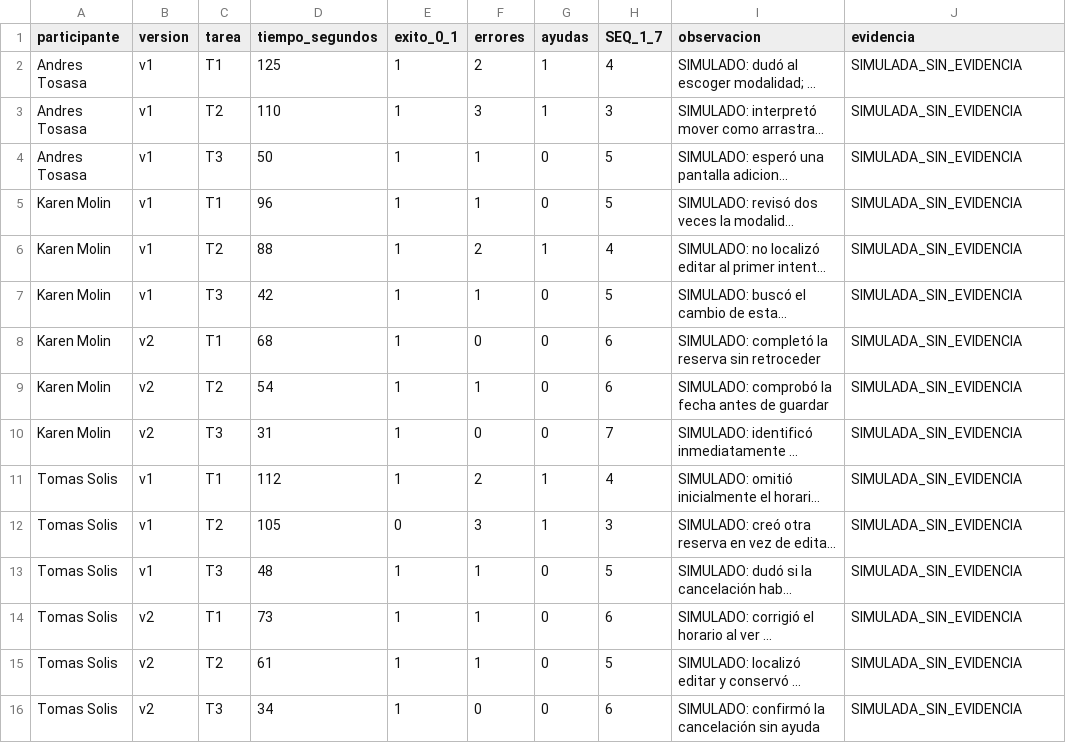
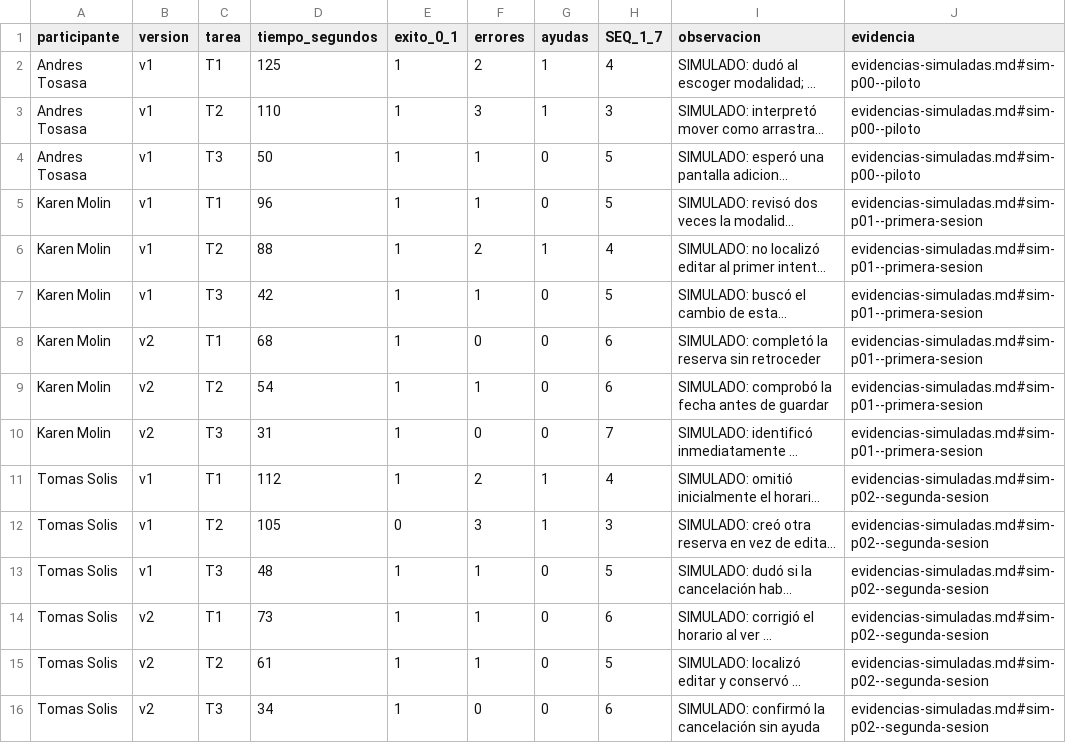
Before and after one commit to Elizabeth1925/Examen_Practico2, a CSV file: evaluacion/resultados.csv, drawn as a sheet; long unchanged cells end in …; the diff names each change by its address in the sheet, - before the commit and + after, or states it on an @@ line.

Commit message:
Registra la reevaluacion simulada en v2

```diff
--- a/evaluacion/resultados.csv
+++ b/evaluacion/resultados.csv
-J2:J4 (evidencia): SIMULADA_SIN_EVIDENCIA
+J2:J4 (evidencia): evidencias-simuladas.md#sim-p00--piloto
-J5:J10 (evidencia): SIMULADA_SIN_EVIDENCIA
+J5:J10 (evidencia): evidencias-simuladas.md#sim-p01--primera-sesion
-J11:J16 (evidencia): SIMULADA_SIN_EVIDENCIA
+J11:J16 (evidencia): evidencias-simuladas.md#sim-p02--segunda-sesion
```
Also changed, not shown: 2 other files.
